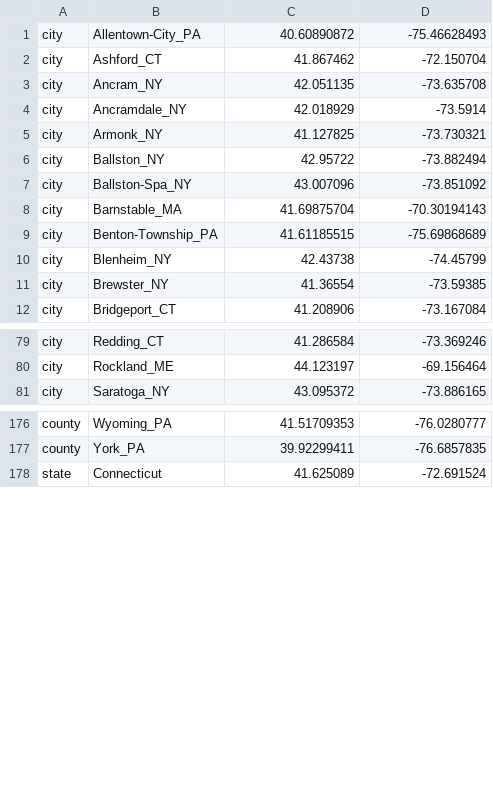
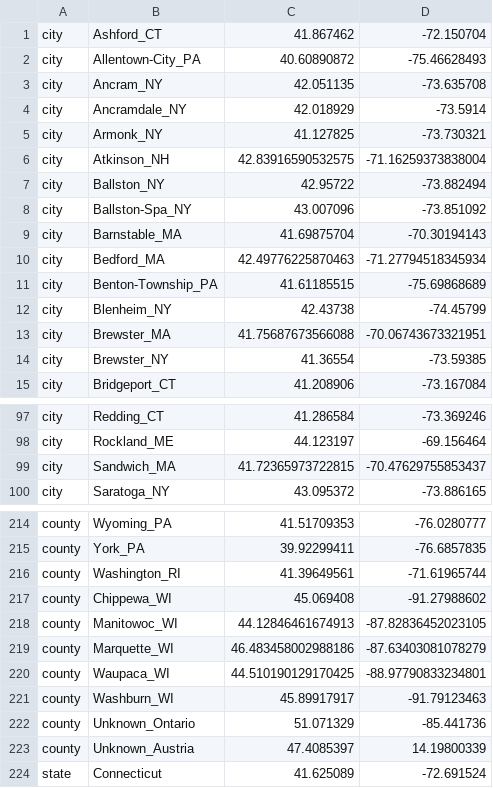
Before and after one commit to grubaughlab/powassan-genomics, a TSV file: auspice/All_config-data/config/lat_longs.tsv, drawn as a sheet; only a part is shown, gaps mark what is left out; the diff covers the shown part only.

```diff
--- a/auspice/All_config-data/config/lat_longs.tsv
+++ b/auspice/All_config-data/config/lat_longs.tsv
@@ -1,3 +1,3 @@
+city	Ashford_CT	41.867462	-72.150704
 city	Allentown-City_PA	40.60890872	-75.46628493
-city	Ashford_CT	41.867462	-72.150704
 city	Ancram_NY	42.051135	-73.635708
@@ -5,2 +5,3 @@ city	Ancramdale_NY	42.018929	-73.5914
 city	Armonk_NY	41.127825	-73.730321
+city	Atkinson_NH	42.83916590532575	-71.16259373838004
 city	Ballston_NY	42.95722	-73.882494
@@ -8,4 +9,6 @@ city	Ballston-Spa_NY	43.007096	-73.851092
 city	Barnstable_MA	41.69875704	-70.30194143
+city	Bedford_MA	42.49776225870463	-71.27794518345934
 city	Benton-Township_PA	41.61185515	-75.69868689
 city	Blenheim_NY	42.43738	-74.45799
+city	Brewster_MA	41.75687673566088	-70.06743673321951
 city	Brewster_NY	41.36554	-73.59385
@@ -80,2 +98,3 @@ city	Redding_CT	41.286584	-73.369246
 city	Rockland_ME	44.123197	-69.156464
+city	Sandwich_MA	41.72365973722815	-70.47629755853437
 city	Saratoga_NY	43.095372	-73.886165
@@ -177,2 +215,10 @@ county	Wyoming_PA	41.51709353	-76.0280777
 county	York_PA	39.92299411	-76.6857835
+county	Washington_RI	41.39649561	-71.61965744
+county	Chippewa_WI	45.069408	-91.27988602
+county	Manitowoc_WI	44.12846461674913	-87.82836452023105
+county	Marquette_WI	46.483458002988186	-87.63403081078279
+county	Waupaca_WI	44.510190129170425	-88.97790833234801
+county	Washburn_WI	45.89917917	-91.79123463
+county	Unknown_Ontario	51.071329	-85.441736
+county	Unknown_Austria	47.4085397	14.19800339
 state	Connecticut	41.625089	-72.691524
```
Also changed, not shown: 38 added rows elsewhere in this file.
